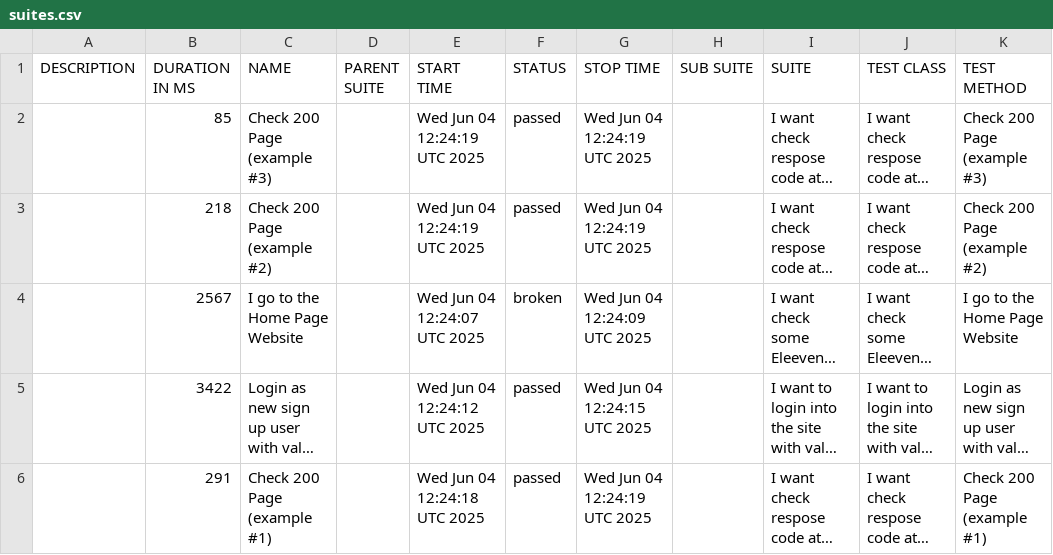
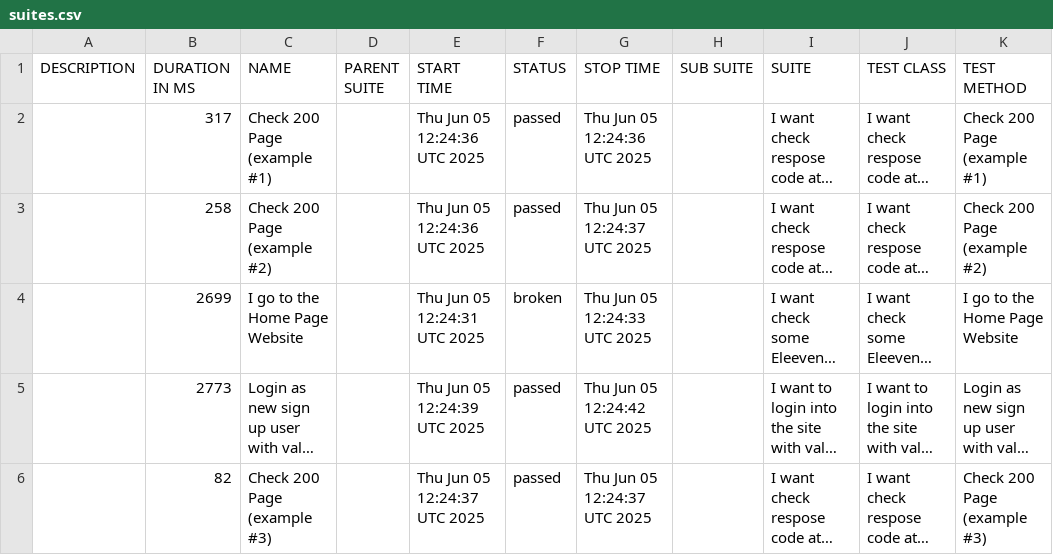
Before and after one commit to tmqa2408/cypress_Cucumber_BDD, a CSV file: data/suites.csv, drawn as a sheet; long unchanged cells end in …; the diff names each change by its address in the sheet, - before the commit and + after, or states it on an @@ line.

```diff
--- a/data/suites.csv
+++ b/data/suites.csv
-B2 (DURATION IN MS): 85
+B2 (DURATION IN MS): 317
-C2 (NAME): Check 200 Page (example #3)
+C2 (NAME): Check 200 Page (example #1)
-E2:E3 (START TIME): Wed Jun 04 12:24:19 UTC 2025
+E2:E3 (START TIME): Thu Jun 05 12:24:36 UTC 2025
-G2 (STOP TIME): Wed Jun 04 12:24:19 UTC 2025
+G2 (STOP TIME): Thu Jun 05 12:24:36 UTC 2025
-K2 (TEST METHOD): Check 200 Page (example #3)
+K2 (TEST METHOD): Check 200 Page (example #1)
-B3 (DURATION IN MS): 218
+B3 (DURATION IN MS): 258
-G3 (STOP TIME): Wed Jun 04 12:24:19 UTC 2025
+G3 (STOP TIME): Thu Jun 05 12:24:37 UTC 2025
-B4 (DURATION IN MS): 2567
+B4 (DURATION IN MS): 2699
-E4 (START TIME): Wed Jun 04 12:24:07 UTC 2025
+E4 (START TIME): Thu Jun 05 12:24:31 UTC 2025
-G4 (STOP TIME): Wed Jun 04 12:24:09 UTC 2025
+G4 (STOP TIME): Thu Jun 05 12:24:33 UTC 2025
-B5 (DURATION IN MS): 3422
+B5 (DURATION IN MS): 2773
-E5 (START TIME): Wed Jun 04 12:24:12 UTC 2025
+E5 (START TIME): Thu Jun 05 12:24:39 UTC 2025
-G5 (STOP TIME): Wed Jun 04 12:24:15 UTC 2025
+G5 (STOP TIME): Thu Jun 05 12:24:42 UTC 2025
-B6 (DURATION IN MS): 291
+B6 (DURATION IN MS): 82
-C6 (NAME): Check 200 Page (example #1)
+C6 (NAME): Check 200 Page (example #3)
-E6 (START TIME): Wed Jun 04 12:24:18 UTC 2025
+E6 (START TIME): Thu Jun 05 12:24:37 UTC 2025
-G6 (STOP TIME): Wed Jun 04 12:24:19 UTC 2025
+G6 (STOP TIME): Thu Jun 05 12:24:37 UTC 2025
-K6 (TEST METHOD): Check 200 Page (example #1)
+K6 (TEST METHOD): Check 200 Page (example #3)
```
Also changed, not shown: 25 other files.
